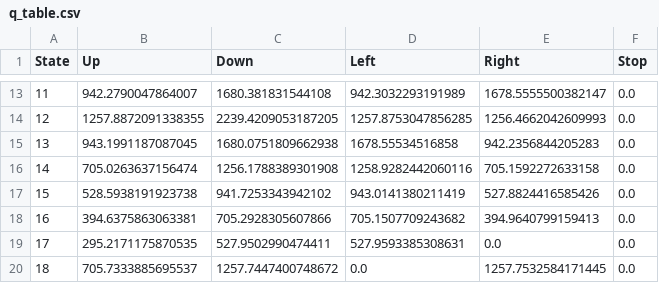
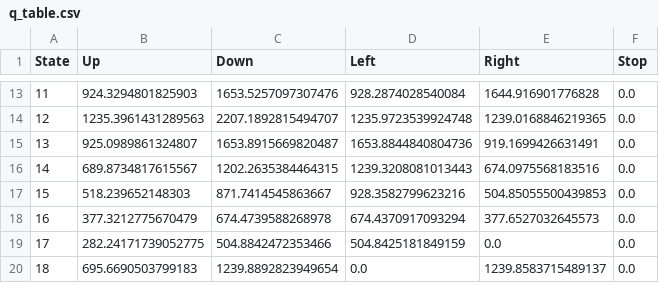
Before and after one commit to juanQNav/Intelligent_Robotics, a CSV file: parcial_3/Qlearning/results/q_table.csv, drawn as a sheet; only a part is shown, gaps mark what is left out; the diff covers the shown part only.

```diff
--- a/parcial_3/Qlearning/results/q_table.csv
+++ b/parcial_3/Qlearning/results/q_table.csv
@@ -13,8 +13,8 @@ State,Up,Down,Left,Right,Stop
-11,942.2790047864007,1680.381831544108,942.3032293191989,1678.5555500382147,0.0
-12,1257.8872091338355,2239.4209053187205,1257.8753047856285,1256.4662042609993,0.0
-13,943.1991187087045,1680.0751809662938,1678.55534516858,942.2356844205283,0.0
-14,705.0263637156474,1256.1788389301908,1258.9282442060116,705.1592272633158,0.0
-15,528.5938191923738,941.7253343942102,943.0141380211419,527.8824416585426,0.0
-16,394.6375863063381,705.2928305607866,705.1507709243682,394.9640799159413,0.0
-17,295.2171175870535,527.9502990474411,527.9593385308631,0.0,0.0
-18,705.7333885695537,1257.7447400748672,0.0,1257.7532584171445,0.0
+11,924.3294801825903,1653.5257097307476,928.2874028540084,1644.916901776828,0.0
+12,1235.3961431289563,2207.1892815494707,1235.9723539924748,1239.0168846219365,0.0
+13,925.0989861324807,1653.8915669820487,1653.8844840804736,919.1699426631491,0.0
+14,689.8734817615567,1202.2635384464315,1239.3208081013443,674.0975568183516,0.0
+15,518.239652148303,871.7414545863667,928.3582799623216,504.85055500439853,0.0
+16,377.3212775670479,674.4739588268978,674.4370917093294,377.6527032645573,0.0
+17,282.24171739052775,504.8842472353466,504.8425181849159,0.0,0.0
+18,695.6690503799183,1239.8892823949654,0.0,1239.8583715489137,0.0
```
Also changed, not shown: 123 edited cells elsewhere in this file, 1 other file.
